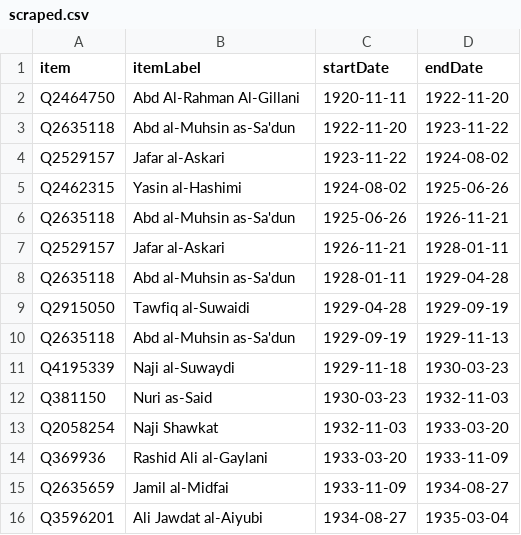
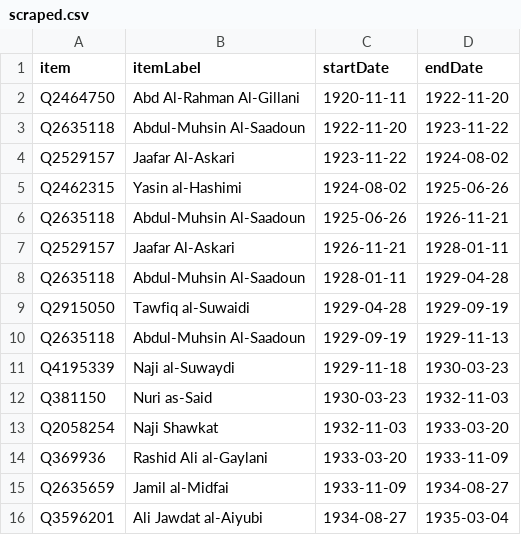
Before and after one commit to every-politician-scrapers/iraq-ministers, a CSV file: sources/pm-enwiki/scraped.csv, drawn as a sheet; only a part is shown.

```diff
--- a/sources/pm-enwiki/scraped.csv
+++ b/sources/pm-enwiki/scraped.csv
@@ -2,10 +2,10 @@ item,itemLabel,startDate,endDate
 Q2464750,Abd Al-Rahman Al-Gillani,1920-11-11,1922-11-20
-Q2635118,Abd al-Muhsin as-Sa'dun,1922-11-20,1923-11-22
-Q2529157,Jafar al-Askari,1923-11-22,1924-08-02
+Q2635118,Abdul-Muhsin Al-Saadoun,1922-11-20,1923-11-22
+Q2529157,Jaafar Al-Askari,1923-11-22,1924-08-02
 Q2462315,Yasin al-Hashimi,1924-08-02,1925-06-26
-Q2635118,Abd al-Muhsin as-Sa'dun,1925-06-26,1926-11-21
-Q2529157,Jafar al-Askari,1926-11-21,1928-01-11
-Q2635118,Abd al-Muhsin as-Sa'dun,1928-01-11,1929-04-28
+Q2635118,Abdul-Muhsin Al-Saadoun,1925-06-26,1926-11-21
+Q2529157,Jaafar Al-Askari,1926-11-21,1928-01-11
+Q2635118,Abdul-Muhsin Al-Saadoun,1928-01-11,1929-04-28
 Q2915050,Tawfiq al-Suwaidi,1929-04-28,1929-09-19
-Q2635118,Abd al-Muhsin as-Sa'dun,1929-09-19,1929-11-13
+Q2635118,Abdul-Muhsin Al-Saadoun,1929-09-19,1929-11-13
 Q4195339,Naji al-Suwaydi,1929-11-18,1930-03-23
```
Also changed, not shown: sources/pm-enwiki/diff.csv.
